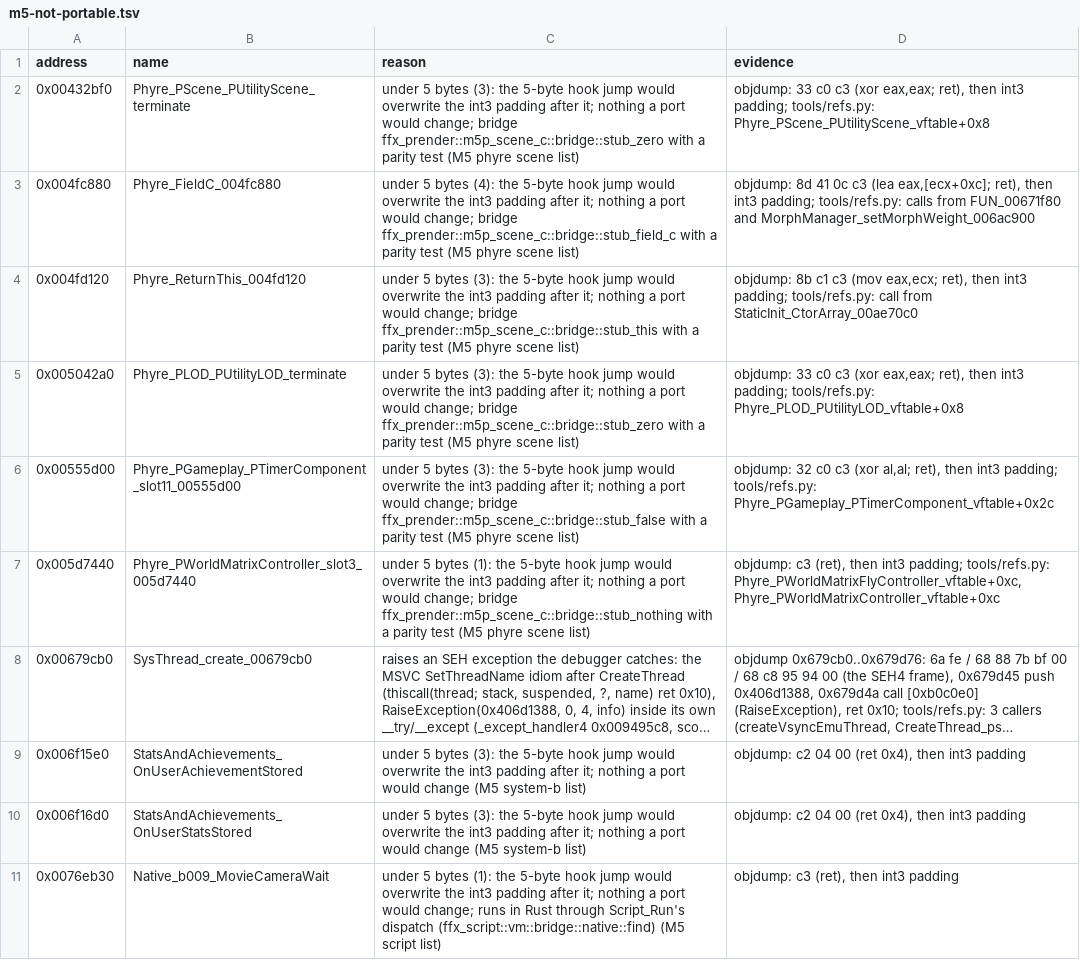
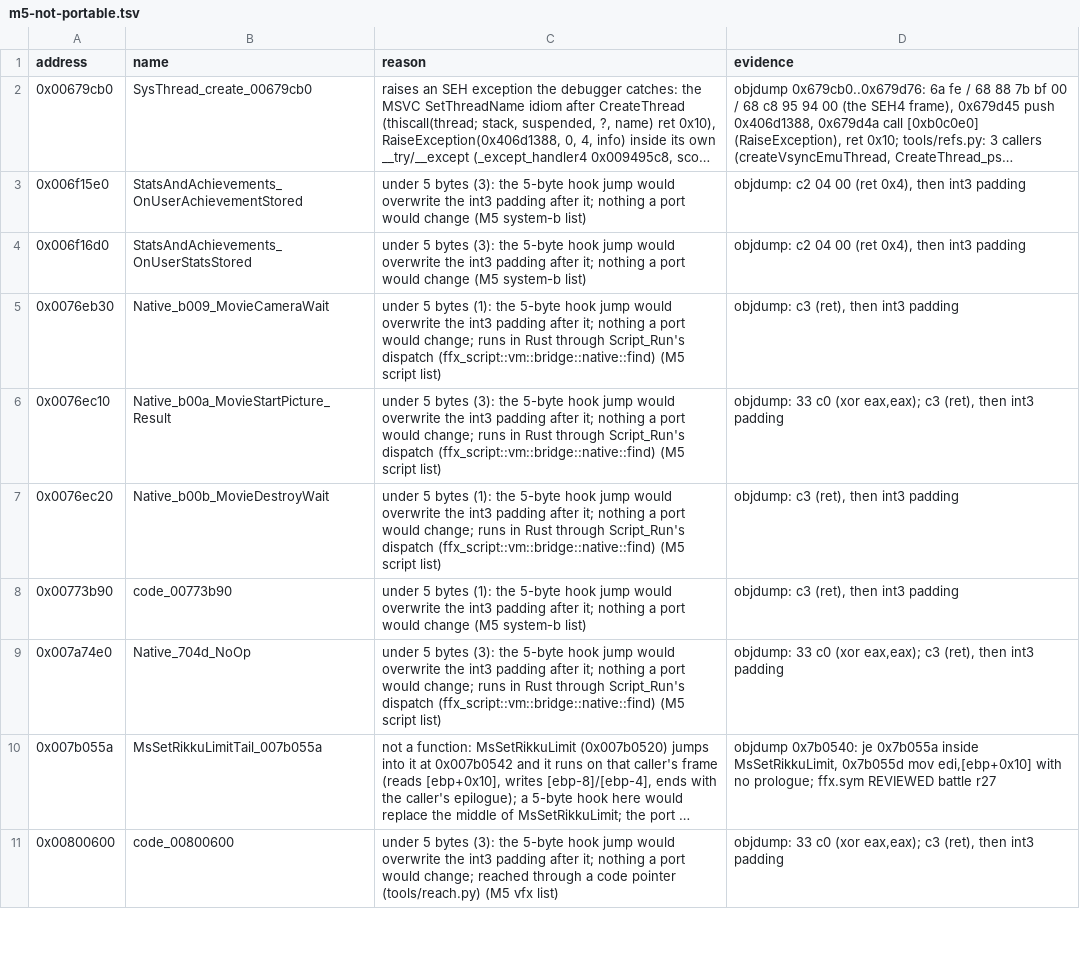
Before and after one commit to yutamago/ffx-rust, a TSV file: symbols/m5-not-portable.tsv, drawn as a sheet; only a part is shown; the shorter side is filled out with more unchanged rows; long unchanged cells end in …; the diff names each change by its address in the sheet, - before the commit and + after, or states it on an @@ line.

Commit message:
m5p scene: back out the six stubs-list functions from batch 3
0x00432bf0, 0x004fc880, 0x004fd120, 0x005042a0, 0x00555d00 and
0x005d7440 are in phyre-stubs.list (family scene), not phyre-scene.list:
their bridges, tests, ffx.sym lines and m5-not-portable.tsv rows are
removed so the stubs agent owns them.

```diff
--- a/symbols/m5-not-portable.tsv
+++ b/symbols/m5-not-portable.tsv
-row 2: 0x00432bf0 | Phyre_PScene_PUtilityScene_terminate | under 5 bytes (3): the 5-byte hook jump would overwrite the int3 padding after it; nothing a port would change; bridge ffx_prender::m5p_scene_c::bridge::stub_zero with a parity test (M5 phyre scene list) | objdump: 33 c0 c3 (xor eax,eax; ret), then int3 padding; tools/refs.py: Phyre_PScene_PUtilityScene_vftable+0x8
-row 3: 0x004fc880 | Phyre_FieldC_004fc880 | under 5 bytes (4): the 5-byte hook jump would overwrite the int3 padding after it; nothing a port would change; bridge ffx_prender::m5p_scene_c::bridge::stub_field_c with a parity test (M5 phyre scene list) | objdump: 8d 41 0c c3 (lea eax,[ecx+0xc]; ret), then int3 padding; tools/refs.py: calls from FUN_00671f80 and MorphManager_setMorphWeight_006ac900
-row 4: 0x004fd120 | Phyre_ReturnThis_004fd120 | under 5 bytes (3): the 5-byte hook jump would overwrite the int3 padding after it; nothing a port would change; bridge ffx_prender::m5p_scene_c::bridge::stub_this with a parity test (M5 phyre scene list) | objdump: 8b c1 c3 (mov eax,ecx; ret), then int3 padding; tools/refs.py: call from StaticInit_CtorArray_00ae70c0
-row 5: 0x005042a0 | Phyre_PLOD_PUtilityLOD_terminate | under 5 bytes (3): the 5-byte hook jump would overwrite the int3 padding after it; nothing a port would change; bridge ffx_prender::m5p_scene_c::bridge::stub_zero with a parity test (M5 phyre scene list) | objdump: 33 c0 c3 (xor eax,eax; ret), then int3 padding; tools/refs.py: Phyre_PLOD_PUtilityLOD_vftable+0x8
-row 6: 0x00555d00 | Phyre_PGameplay_PTimerComponent_slot11_00555d00 | under 5 bytes (3): the 5-byte hook jump would overwrite the int3 padding after it; nothing a port would change; bridge ffx_prender::m5p_scene_c::bridge::stub_false with a parity test (M5 phyre scene list) | objdump: 32 c0 c3 (xor al,al; ret), then int3 padding; tools/refs.py: Phyre_PGameplay_PTimerComponent_vftable+0x2c
-row 7: 0x005d7440 | Phyre_PWorldMatrixController_slot3_005d7440 | under 5 bytes (1): the 5-byte hook jump would overwrite the int3 padding after it; nothing a port would change; bridge ffx_prender::m5p_scene_c::bridge::stub_nothing with a parity test (M5 phyre scene list) | objdump: c3 (ret), then int3 padding; tools/refs.py: Phyre_PWorldMatrixFlyController_vftable+0xc, Phyre_PWorldMatrixController_vftable+0xc
```
Also changed, not shown: 4 other files.
